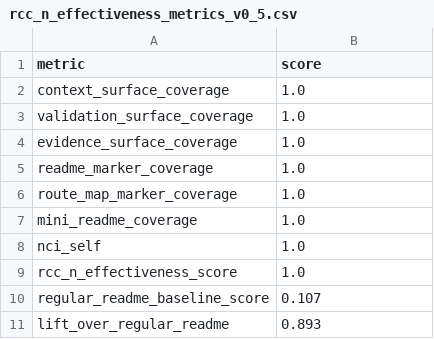
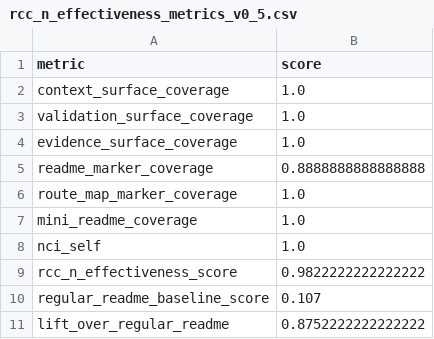
Before and after one commit to jacksonjp0311-gif/observable-manifold-network, a CSV file: docs/benchmarks/rcc_n_effectiveness_metrics_v0_5.csv, drawn as a sheet.

```diff
--- a/docs/benchmarks/rcc_n_effectiveness_metrics_v0_5.csv
+++ b/docs/benchmarks/rcc_n_effectiveness_metrics_v0_5.csv
@@ -4,3 +4,3 @@ validation_surface_coverage,1.0
 evidence_surface_coverage,1.0
-readme_marker_coverage,1.0
+readme_marker_coverage,0.8888888888888888
 route_map_marker_coverage,1.0
@@ -8,4 +8,4 @@ mini_readme_coverage,1.0
 nci_self,1.0
-rcc_n_effectiveness_score,1.0
+rcc_n_effectiveness_score,0.9822222222222222
 regular_readme_baseline_score,0.107
-lift_over_regular_readme,0.893
+lift_over_regular_readme,0.8752222222222222
```
Also changed, not shown: 27 other files.
